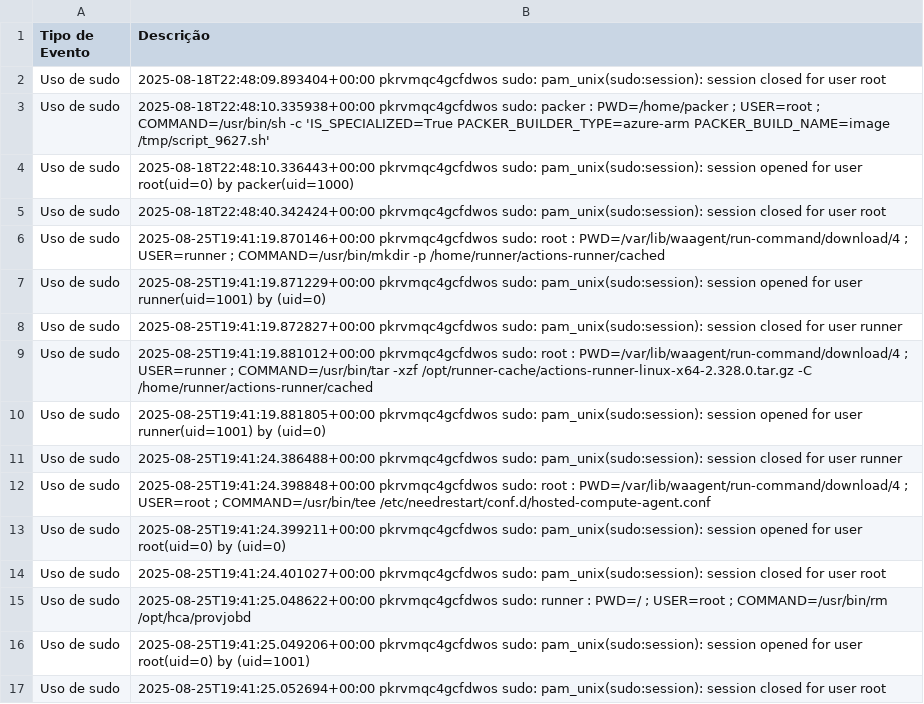
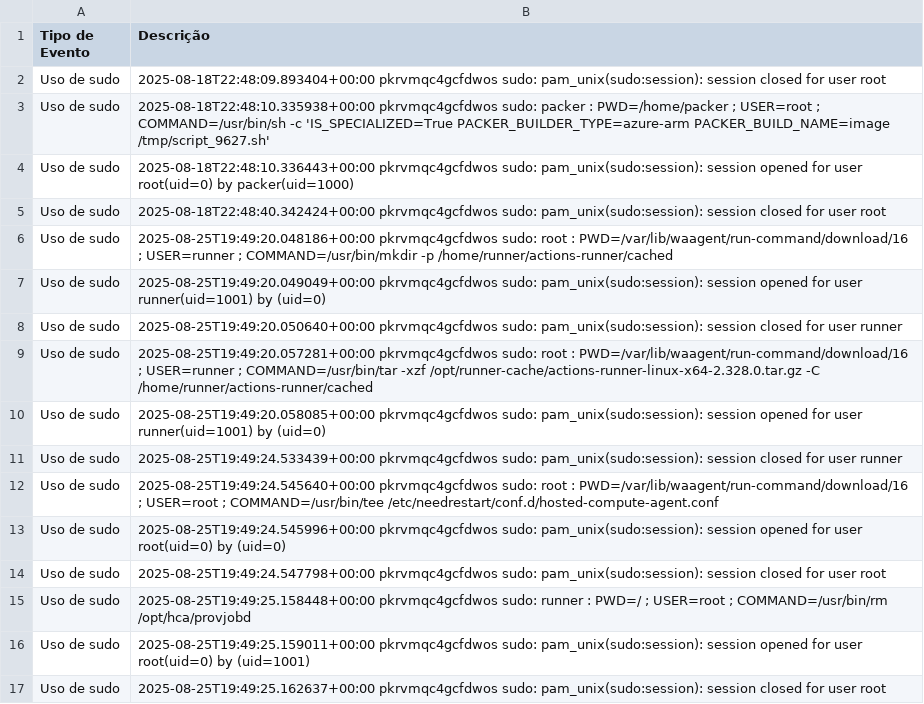
Before and after one commit to LKLuks/prova-final, a CSV file: eventos_seguranca.csv, drawn as a sheet.

```diff
--- a/eventos_seguranca.csv
+++ b/eventos_seguranca.csv
@@ -5,13 +5,13 @@ Uso de sudo,2025-08-18T22:48:10.336443+00:00 pkrvmqc4gcfdwos sudo: pam_unix(sudo
 Uso de sudo,2025-08-18T22:48:40.342424+00:00 pkrvmqc4gcfdwos sudo: pam_unix(sudo:session): session closed for user root
-Uso de sudo,2025-08-25T19:41:19.870146+00:00 pkrvmqc4gcfdwos sudo:     root : PWD=/var/lib/waagent/run-command/download/4 ; USER=runner ; COMMAND=/usr/bin/mkdir -p /home/runner/actions-runner/cached
-Uso de sudo,2025-08-25T19:41:19.871229+00:00 pkrvmqc4gcfdwos sudo: pam_unix(sudo:session): session opened for user runner(uid=1001) by (uid=0)
-Uso de sudo,2025-08-25T19:41:19.872827+00:00 pkrvmqc4gcfdwos sudo: pam_unix(sudo:session): session closed for user runner
-Uso de sudo,2025-08-25T19:41:19.881012+00:00 pkrvmqc4gcfdwos sudo:     root : PWD=/var/lib/waagent/run-command/download/4 ; USER=runner ; COMMAND=/usr/bin/tar -xzf /opt/runner-cache/actions-runner-linux-x64-2.328.0.tar.gz -C /home/runner/actions-runner/cached
-Uso de sudo,2025-08-25T19:41:19.881805+00:00 pkrvmqc4gcfdwos sudo: pam_unix(sudo:session): session opened for user runner(uid=1001) by (uid=0)
-Uso de sudo,2025-08-25T19:41:24.386488+00:00 pkrvmqc4gcfdwos sudo: pam_unix(sudo:session): session closed for user runner
-Uso de sudo,2025-08-25T19:41:24.398848+00:00 pkrvmqc4gcfdwos sudo:     root : PWD=/var/lib/waagent/run-command/download/4 ; USER=root ; COMMAND=/usr/bin/tee /etc/needrestart/conf.d/hosted-compute-agent.conf
-Uso de sudo,2025-08-25T19:41:24.399211+00:00 pkrvmqc4gcfdwos sudo: pam_unix(sudo:session): session opened for user root(uid=0) by (uid=0)
-Uso de sudo,2025-08-25T19:41:24.401027+00:00 pkrvmqc4gcfdwos sudo: pam_unix(sudo:session): session closed for user root
-Uso de sudo,2025-08-25T19:41:25.048622+00:00 pkrvmqc4gcfdwos sudo:   runner : PWD=/ ; USER=root ; COMMAND=/usr/bin/rm /opt/hca/provjobd
-Uso de sudo,2025-08-25T19:41:25.049206+00:00 pkrvmqc4gcfdwos sudo: pam_unix(sudo:session): session opened for user root(uid=0) by (uid=1001)
-Uso de sudo,2025-08-25T19:41:25.052694+00:00 pkrvmqc4gcfdwos sudo: pam_unix(sudo:session): session closed for user root
+Uso de sudo,2025-08-25T19:49:20.048186+00:00 pkrvmqc4gcfdwos sudo:     root : PWD=/var/lib/waagent/run-command/download/16 ; USER=runner ; COMMAND=/usr/bin/mkdir -p /home/runner/actions-runner/cached
+Uso de sudo,2025-08-25T19:49:20.049049+00:00 pkrvmqc4gcfdwos sudo: pam_unix(sudo:session): session opened for user runner(uid=1001) by (uid=0)
+Uso de sudo,2025-08-25T19:49:20.050640+00:00 pkrvmqc4gcfdwos sudo: pam_unix(sudo:session): session closed for user runner
+Uso de sudo,2025-08-25T19:49:20.057281+00:00 pkrvmqc4gcfdwos sudo:     root : PWD=/var/lib/waagent/run-command/download/16 ; USER=runner ; COMMAND=/usr/bin/tar -xzf /opt/runner-cache/actions-runner-linux-x64-2.328.0.tar.gz -C /home/runner/actions-runner/cached
+Uso de sudo,2025-08-25T19:49:20.058085+00:00 pkrvmqc4gcfdwos sudo: pam_unix(sudo:session): session opened for user runner(uid=1001) by (uid=0)
+Uso de sudo,2025-08-25T19:49:24.533439+00:00 pkrvmqc4gcfdwos sudo: pam_unix(sudo:session): session closed for user runner
+Uso de sudo,2025-08-25T19:49:24.545640+00:00 pkrvmqc4gcfdwos sudo:     root : PWD=/var/lib/waagent/run-command/download/16 ; USER=root ; COMMAND=/usr/bin/tee /etc/needrestart/conf.d/hosted-compute-agent.conf
+Uso de sudo,2025-08-25T19:49:24.545996+00:00 pkrvmqc4gcfdwos sudo: pam_unix(sudo:session): session opened for user root(uid=0) by (uid=0)
+Uso de sudo,2025-08-25T19:49:24.547798+00:00 pkrvmqc4gcfdwos sudo: pam_unix(sudo:session): session closed for user root
+Uso de sudo,2025-08-25T19:49:25.158448+00:00 pkrvmqc4gcfdwos sudo:   runner : PWD=/ ; USER=root ; COMMAND=/usr/bin/rm /opt/hca/provjobd
+Uso de sudo,2025-08-25T19:49:25.159011+00:00 pkrvmqc4gcfdwos sudo: pam_unix(sudo:session): session opened for user root(uid=0) by (uid=1001)
+Uso de sudo,2025-08-25T19:49:25.162637+00:00 pkrvmqc4gcfdwos sudo: pam_unix(sudo:session): session closed for user root
```
